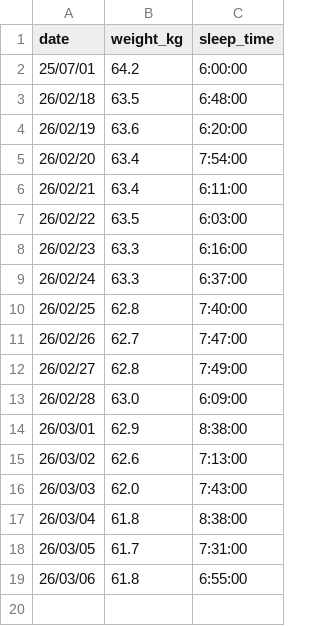
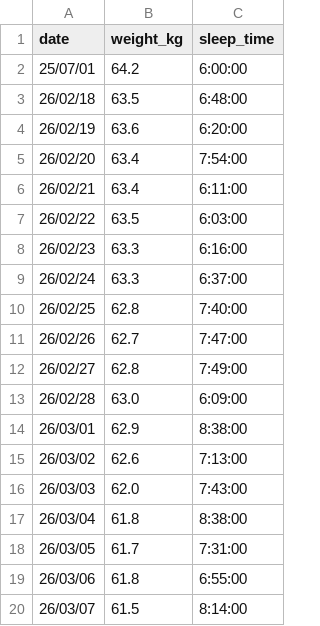
Before and after one commit to peridotan/health-chart, a CSV file: public/data.csv, drawn as a sheet.

Commit message:
Update data.csv

```diff
--- a/public/data.csv
+++ b/public/data.csv
@@ -19 +19,2 @@ date,weight_kg,sleep_time
 26/03/06,61.8,6:55:00
+26/03/07,61.5,8:14:00
```
